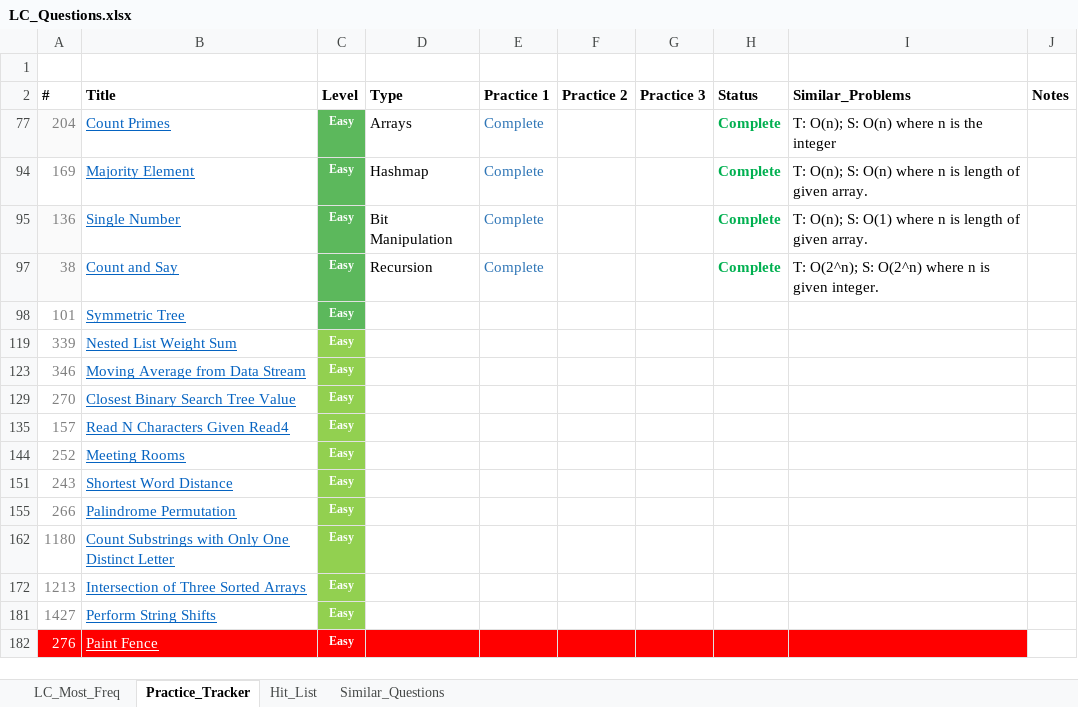
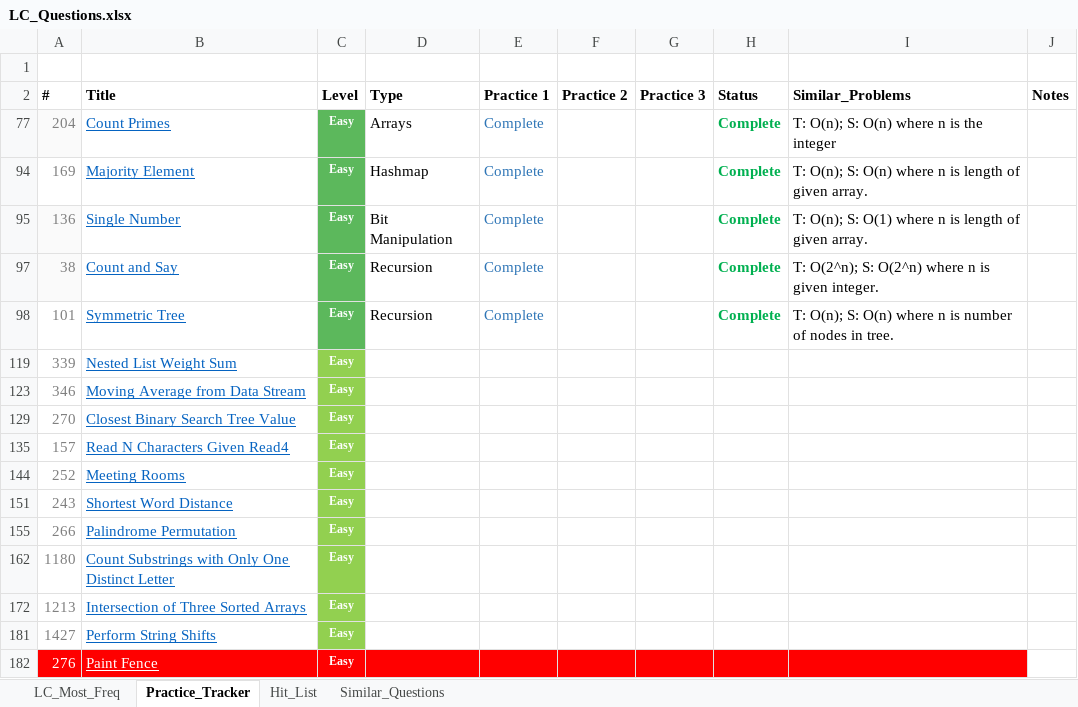
Before and after one commit to kaushikbhimraj/Algorithms, an Excel workbook: 01_LeetCode/04_LeetCode_Most_Freq/LC_Questions.xlsx, sheet Practice_Tracker, drawn as a sheet; values as stored, in another font and other column widths than the file's, no borders; conditional formats and table styles not drawn; the diff names each change by its address in the sheet, - before the commit and + after, or states it on an @@ line.

```diff
--- a/01_LeetCode/04_LeetCode_Most_Freq/LC_Questions.xlsx (sheet Practice_Tracker)
+++ b/01_LeetCode/04_LeetCode_Most_Freq/LC_Questions.xlsx (sheet Practice_Tracker)
-D98 (Type): (empty)
+D98 (Type): Recursion
-E98 (Practice 1): (empty)
+E98 (Practice 1): Complete
-H98 (Status): (empty)
+H98 (Status): Complete
-I98 (Similar_Problems): (empty)
+I98 (Similar_Problems): T: O(n); S: O(n) where n is number of nodes in tree.
```
Also changed, not shown: sheet LC_Most_Freq, 1 other file.
